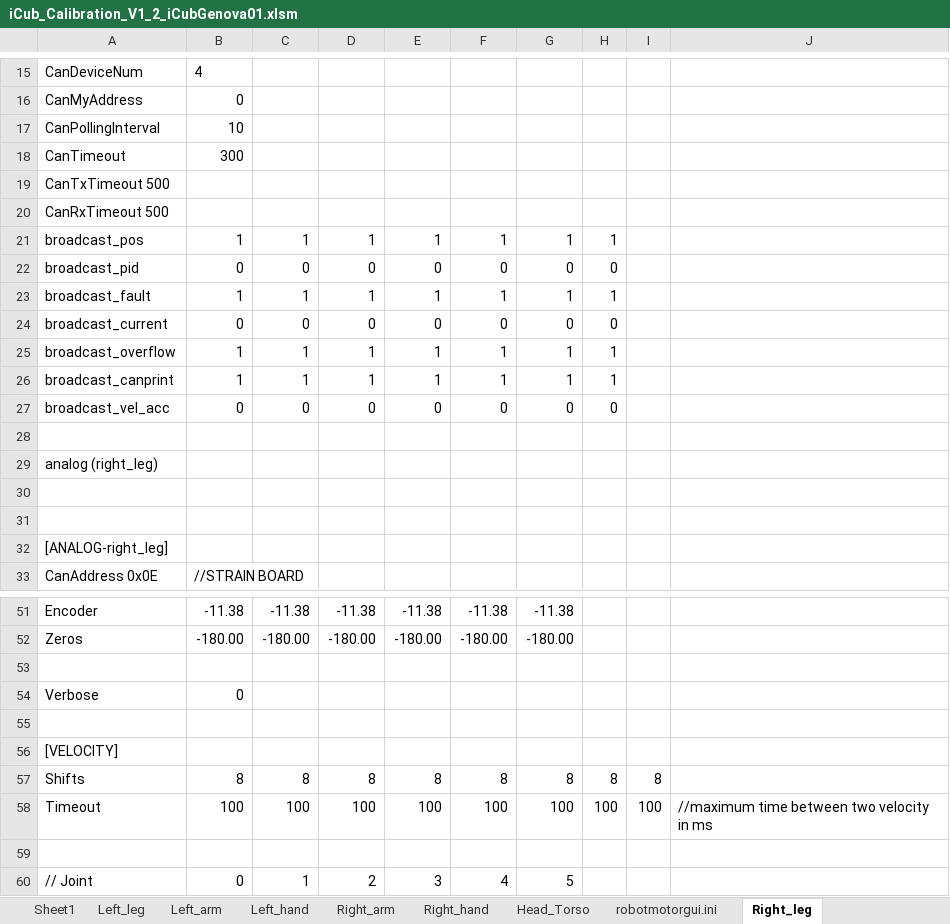
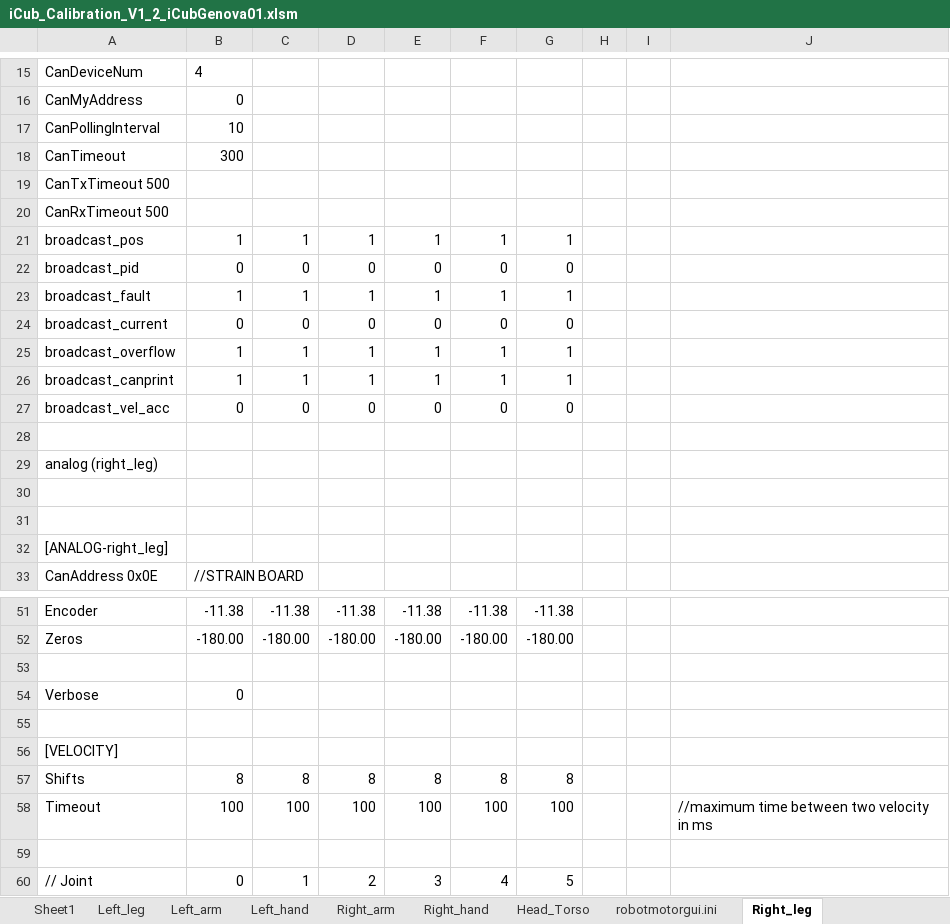
Before and after one commit to robotology/icub-main, an Excel workbook: app/iCubGenova01/conf/calibration/kinematics/iCub_Calibration_V1_2_iCubGenova01.xlsm, sheet Right_leg, drawn as a sheet; only a part is shown, gaps mark what is left out; values as stored, in another font and other column widths than the file's, no borders; the diff names each change by its address in the sheet, - before the commit and + after, or states it on an @@ line.

```diff
--- a/app/iCubGenova01/conf/calibration/kinematics/iCub_Calibration_V1_2_iCubGenova01.xlsm (sheet Right_leg)
+++ b/app/iCubGenova01/conf/calibration/kinematics/iCub_Calibration_V1_2_iCubGenova01.xlsm (sheet Right_leg)
-H21: 1
+H21: (empty)
-H22: 0
+H22: (empty)
-H23: 1
+H23: (empty)
-H24: 0
+H24: (empty)
-H25:H26: 1
+H25:H26: (empty)
-H27: 0
+H27: (empty)
-H57: 8
+H57: (empty)
-I57: 8
+I57: (empty)
-H58: 100
+H58: (empty)
-I58: 100
+I58: (empty)
```
Also changed, not shown: sheet Left_leg, sheet Sheet1, 9 other files.
